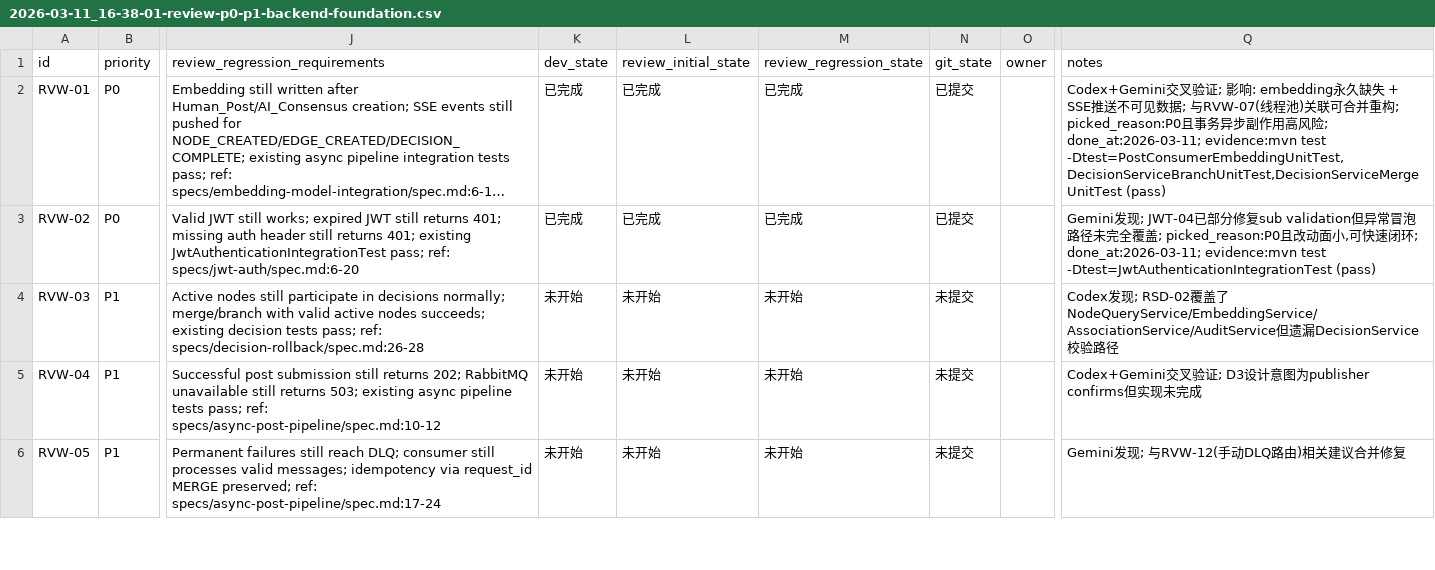
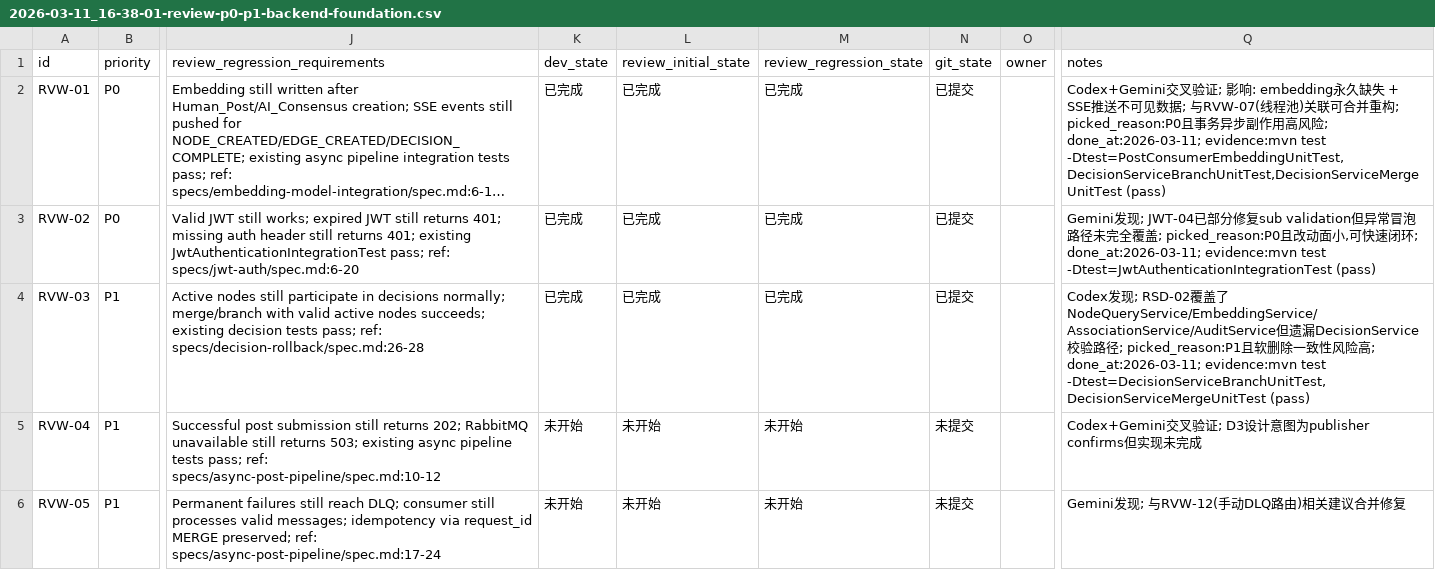
Before and after one commit to TUNTIANHAMMA-2/RhizoDelta, a CSV file: issues/2026-03-11_16-38-01-review-p0-p1-backend-foundation.csv, drawn as a sheet; only a part is shown, gaps mark what is left out; long unchanged cells end in …; the diff names each change by its address in the sheet, - before the commit and + after, or states it on an @@ line.

Commit message:
[RVW-03] Add _deleted filter to DecisionService validation queries

```diff
--- a/issues/2026-03-11_16-38-01-review-p0-p1-backend-foundation.csv
+++ b/issues/2026-03-11_16-38-01-review-p0-p1-backend-foundation.csv
-K4 (dev_state): 未开始
+K4 (dev_state): 已完成
-L4 (review_initial_state): 未开始
+L4 (review_initial_state): 已完成
-M4 (review_regression_state): 未开始
+M4 (review_regression_state): 已完成
-N4 (git_state): 未提交
+N4 (git_state): 已提交
-Q4 (notes): …路径
+Q4 (notes): …路径; picked_reason:P1且软删除一致性风险高; done_at:2026-03-11; evidence:mvn test -Dtest=DecisionServiceBranchUnitTest,DecisionServiceMergeUnitTest (pass)
```
Also changed, not shown: 3 other files.
